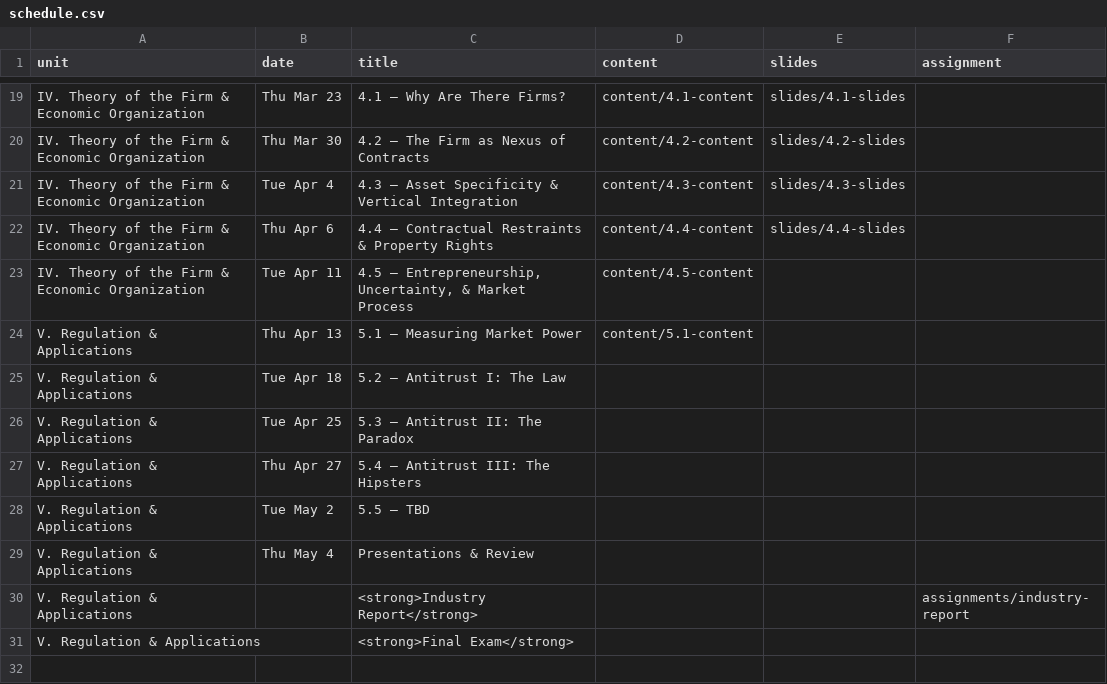
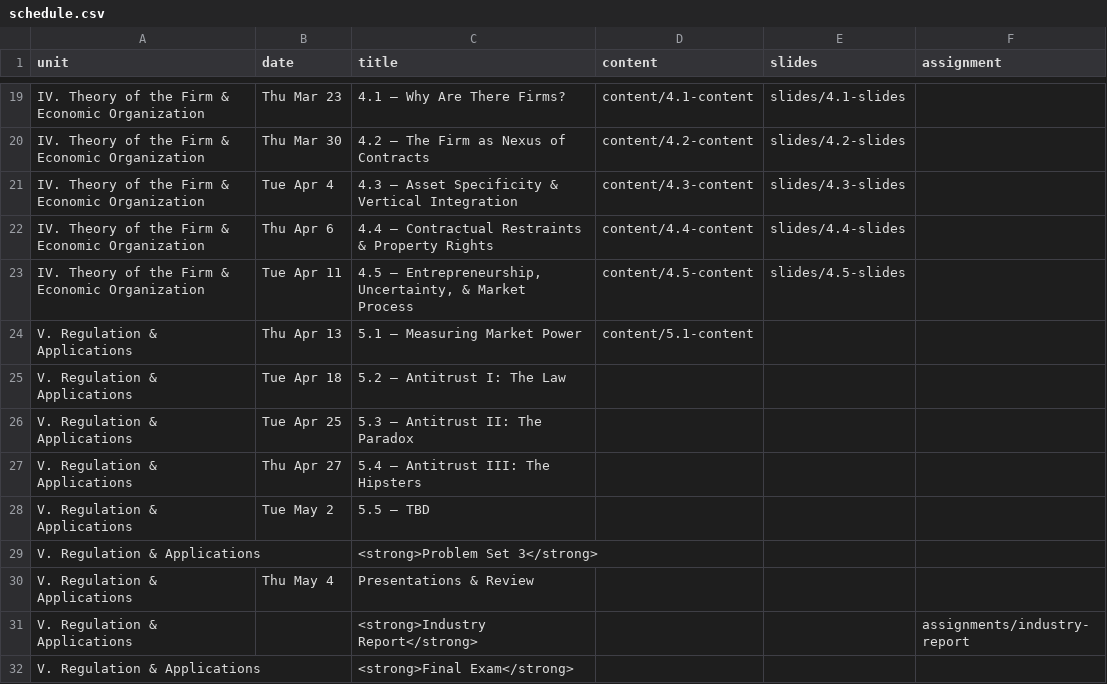
Before and after one commit to ryansafner/ioS23, a CSV file: data/schedule.csv, drawn as a sheet; only a part is shown, gaps mark what is left out.

Commit message:
4.5 slides

```diff
--- a/data/schedule.csv
+++ b/data/schedule.csv
@@ -22,3 +22,3 @@ IV. Theory of the Firm & Economic Organization,Tue Apr 4,4.3 — Asset Specifici
 IV. Theory of the Firm & Economic Organization,Thu Apr 6,4.4 — Contractual Restraints & Property Rights,content/4.4-content,slides/4.4-slides
-IV. Theory of the Firm & Economic Organization,Tue Apr 11,"4.5 — Entrepreneurship, Uncertainty, & Market Process",content/4.5-content,
+IV. Theory of the Firm & Economic Organization,Tue Apr 11,"4.5 — Entrepreneurship, Uncertainty, & Market Process",content/4.5-content,slides/4.5-slides
 V. Regulation & Applications,Thu Apr 13,5.1 — Measuring Market Power,content/5.1-content,
@@ -28,2 +28,3 @@ V. Regulation & Applications,Thu Apr 27,5.4 — Antitrust III: The Hipsters,,
 V. Regulation & Applications,Tue May 2,5.5 — TBD,,
+V. Regulation & Applications,,<strong>Problem Set 3</strong>,,,
 V. Regulation & Applications,Thu May 4,Presentations & Review,,
```
Also changed, not shown: 22 other files.
